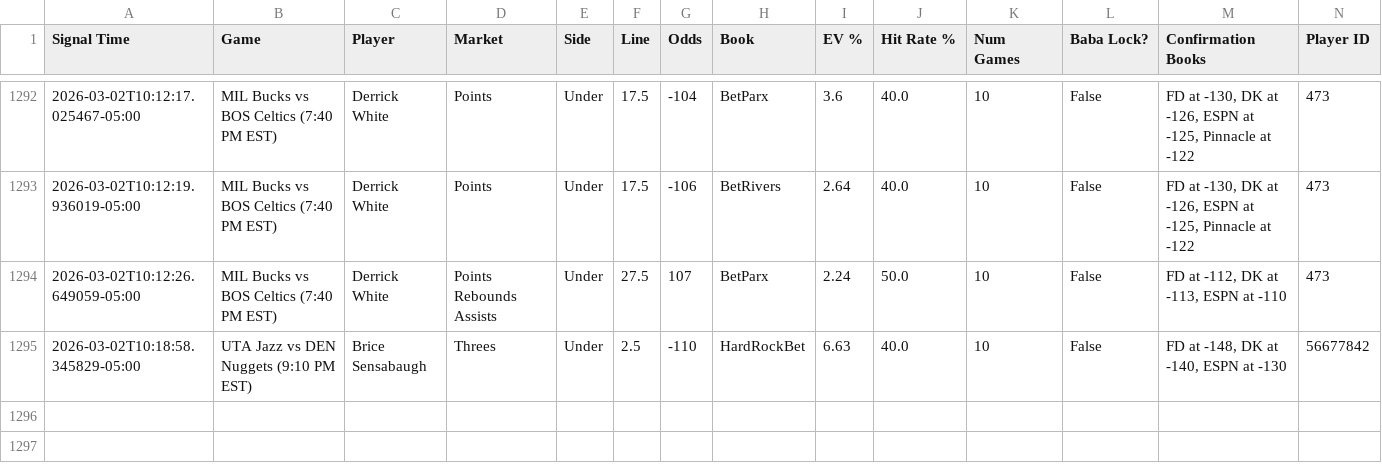
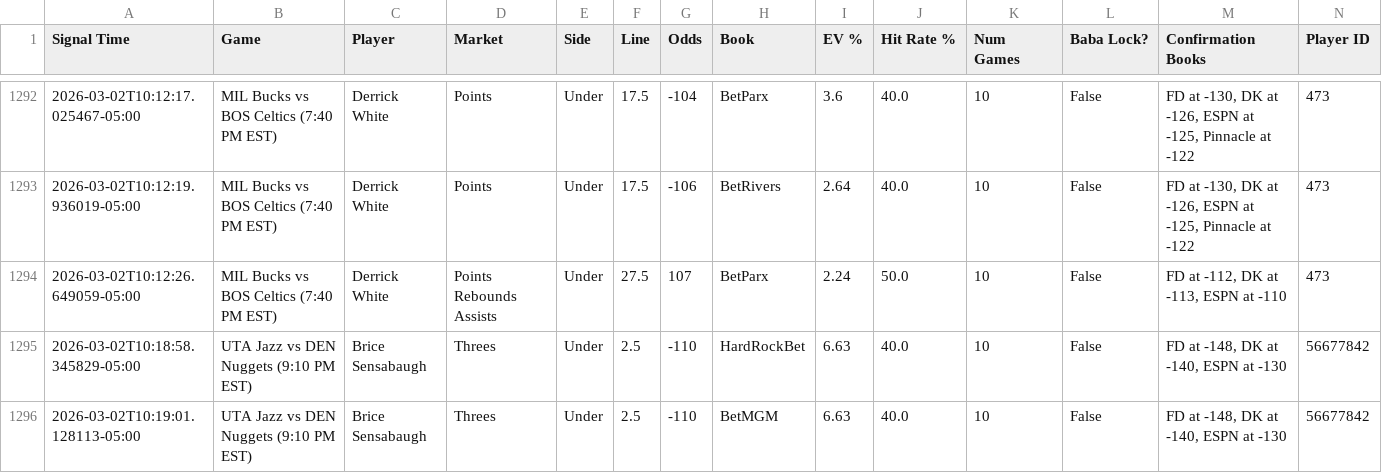
Before and after one commit to michaeljhart12-byte/Baba-Bot-Dashboard, a CSV file: signals.csv, drawn as a sheet; only a part is shown, gaps mark what is left out; rows hold the shown columns only; the diff names each change by its address in the sheet, - before the commit and + after, or states it on an @@ line.

Commit message:
Auto-update signals.csv

```diff
--- a/signals.csv
+++ b/signals.csv
+row 1296: 2026-03-02T10:19:01.128113-05:00 | UTA Jazz vs DEN Nuggets (9:10 PM EST) | Brice Sensabaugh | Threes | Under | 2.5 | -110 | BetMGM | 6.63 | 40.0 | 10 | False | FD at -148, DK at -140, ESPN at -130 | 56677842
```
